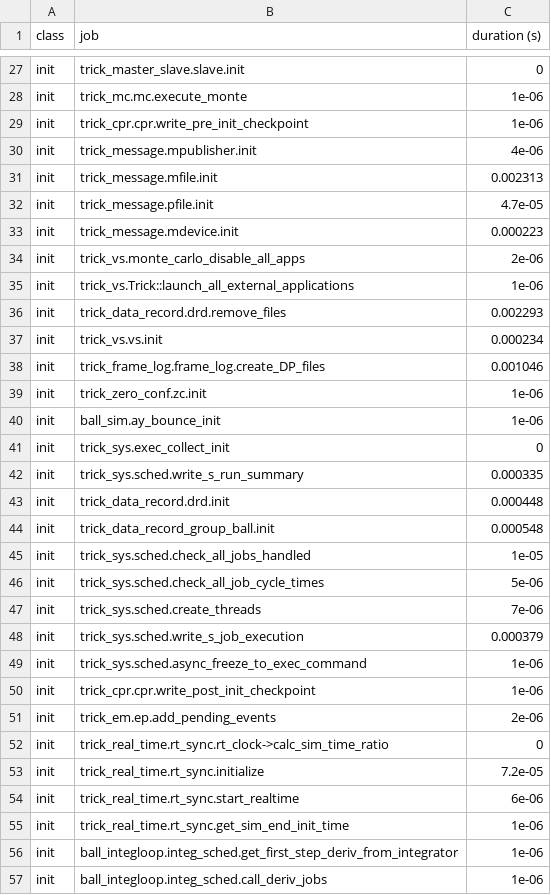
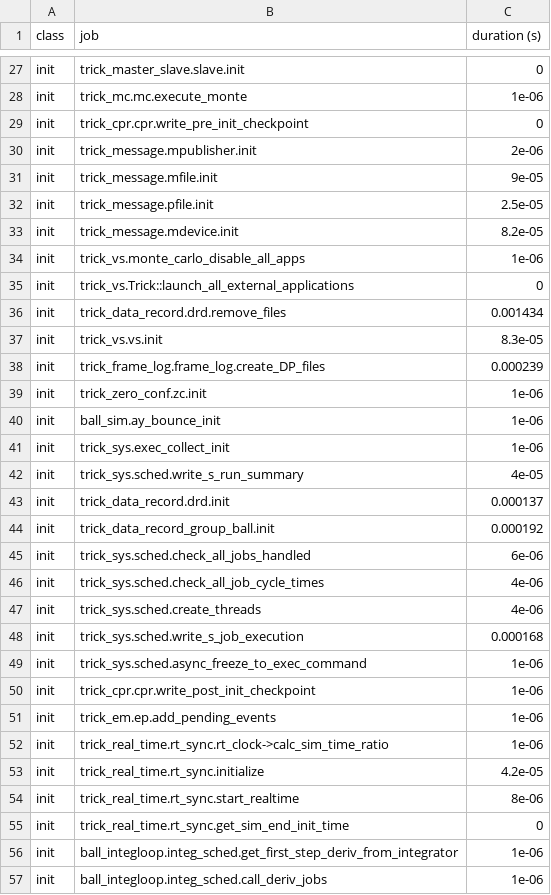
Before and after one commit to cdarcey/SIM_bounce, a CSV file: RUN_test/_init_log.csv, drawn as a sheet; only a part is shown, gaps mark what is left out; the diff covers the shown part only.

```diff
--- a/RUN_test/_init_log.csv
+++ b/RUN_test/_init_log.csv
@@ -28,29 +28,29 @@ init,trick_master_slave.slave.init,0
 init,trick_mc.mc.execute_monte,1e-06
-init,trick_cpr.cpr.write_pre_init_checkpoint,1e-06
-init,trick_message.mpublisher.init,4e-06
-init,trick_message.mfile.init,0.002313
-init,trick_message.pfile.init,4.7e-05
-init,trick_message.mdevice.init,0.000223
-init,trick_vs.monte_carlo_disable_all_apps,2e-06
-init,trick_vs.Trick::launch_all_external_applications,1e-06
-init,trick_data_record.drd.remove_files,0.002293
-init,trick_vs.vs.init,0.000234
-init,trick_frame_log.frame_log.create_DP_files,0.001046
+init,trick_cpr.cpr.write_pre_init_checkpoint,0
+init,trick_message.mpublisher.init,2e-06
+init,trick_message.mfile.init,9e-05
+init,trick_message.pfile.init,2.5e-05
+init,trick_message.mdevice.init,8.2e-05
+init,trick_vs.monte_carlo_disable_all_apps,1e-06
+init,trick_vs.Trick::launch_all_external_applications,0
+init,trick_data_record.drd.remove_files,0.001434
+init,trick_vs.vs.init,8.3e-05
+init,trick_frame_log.frame_log.create_DP_files,0.000239
 init,trick_zero_conf.zc.init,1e-06
 init,ball_sim.ay_bounce_init,1e-06
-init,trick_sys.exec_collect_init,0
-init,trick_sys.sched.write_s_run_summary,0.000335
-init,trick_data_record.drd.init,0.000448
-init,trick_data_record_group_ball.init,0.000548
-init,trick_sys.sched.check_all_jobs_handled,1e-05
-init,trick_sys.sched.check_all_job_cycle_times,5e-06
-init,trick_sys.sched.create_threads,7e-06
-init,trick_sys.sched.write_s_job_execution,0.000379
+init,trick_sys.exec_collect_init,1e-06
+init,trick_sys.sched.write_s_run_summary,4e-05
+init,trick_data_record.drd.init,0.000137
+init,trick_data_record_group_ball.init,0.000192
+init,trick_sys.sched.check_all_jobs_handled,6e-06
+init,trick_sys.sched.check_all_job_cycle_times,4e-06
+init,trick_sys.sched.create_threads,4e-06
+init,trick_sys.sched.write_s_job_execution,0.000168
 init,trick_sys.sched.async_freeze_to_exec_command,1e-06
 init,trick_cpr.cpr.write_post_init_checkpoint,1e-06
-init,trick_em.ep.add_pending_events,2e-06
-init,trick_real_time.rt_sync.rt_clock->calc_sim_time_ratio,0
-init,trick_real_time.rt_sync.initialize,7.2e-05
-init,trick_real_time.rt_sync.start_realtime,6e-06
-init,trick_real_time.rt_sync.get_sim_end_init_time,1e-06
+init,trick_em.ep.add_pending_events,1e-06
+init,trick_real_time.rt_sync.rt_clock->calc_sim_time_ratio,1e-06
+init,trick_real_time.rt_sync.initialize,4.2e-05
+init,trick_real_time.rt_sync.start_realtime,8e-06
+init,trick_real_time.rt_sync.get_sim_end_init_time,0
 init,ball_integloop.integ_sched.get_first_step_deriv_from_integrator,1e-06
```
Also changed, not shown: 1 added row, 1 removed row, 2 moved rows and 18 edited cells elsewhere in this file, 6 other files.
